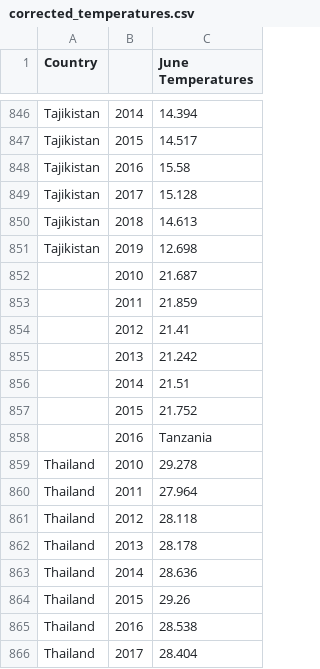
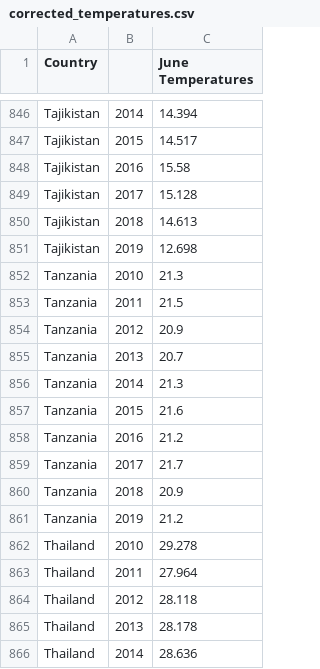
Before and after one commit to SDCoulter/final_project, a CSV file: output/corrected_temperatures.csv, drawn as a sheet; only a part is shown, gaps mark what is left out; the shorter side is filled out with more unchanged rows; the diff covers the shown part only.

```diff
--- a/output/corrected_temperatures.csv
+++ b/output/corrected_temperatures.csv
@@ -851,9 +851,12 @@ Tajikistan,2018,14.613
 Tajikistan,2019,12.698
-,2010,21.687
-,2011,21.859
-,2012,21.41
-,2013,21.242
-,2014,21.51
-,2015,21.752
-,2016,Tanzania
+Tanzania,2010,21.3
+Tanzania,2011,21.5
+Tanzania,2012,20.9
+Tanzania,2013,20.7
+Tanzania,2014,21.3
+Tanzania,2015,21.6
+Tanzania,2016,21.2
+Tanzania,2017,21.7
+Tanzania,2018,20.9
+Tanzania,2019,21.2
 Thailand,2010,29.278
```
Also changed, not shown: 10 added rows and 7 removed rows elsewhere in this file, MAIN_all_per_cap.csv, 1 other file.
